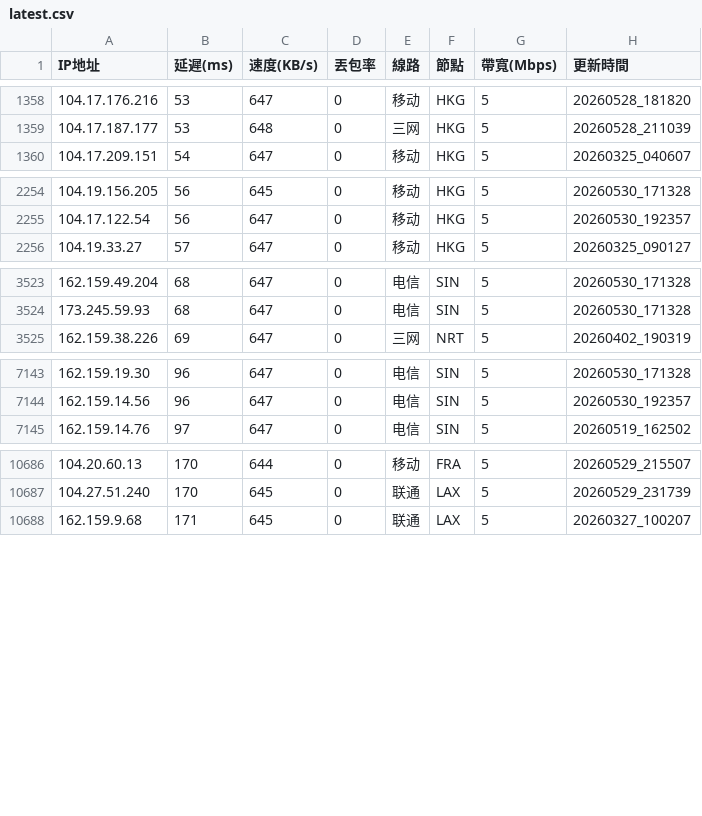
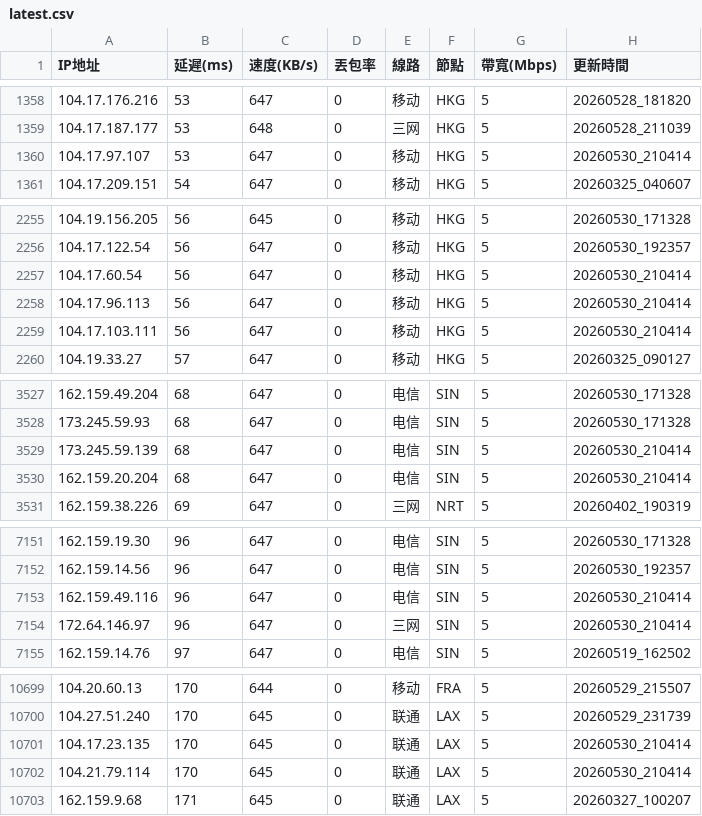
Before and after one commit to ssroom/ydltdx, a CSV file: data/latest.csv, drawn as a sheet; only a part is shown, gaps mark what is left out; the diff covers the shown part only; the diff names each change by its address in the sheet, - before the commit and + after, or states it on an @@ line.

```diff
--- a/data/latest.csv
+++ b/data/latest.csv
+row 1360: 104.17.97.107 | 53 | 647 | 0 | 移动 | HKG | 5 | 20260530_210414
+row 2257: 104.17.60.54 | 56 | 647 | 0 | 移动 | HKG | 5 | 20260530_210414
+row 2258: 104.17.96.113 | 56 | 647 | 0 | 移动 | HKG | 5 | 20260530_210414
+row 2259: 104.17.103.111 | 56 | 647 | 0 | 移动 | HKG | 5 | 20260530_210414
+row 3529: 173.245.59.139 | 68 | 647 | 0 | 电信 | SIN | 5 | 20260530_210414
+row 3530: 162.159.20.204 | 68 | 647 | 0 | 电信 | SIN | 5 | 20260530_210414
+row 7153: 162.159.49.116 | 96 | 647 | 0 | 电信 | SIN | 5 | 20260530_210414
+row 7154: 172.64.146.97 | 96 | 647 | 0 | 三网 | SIN | 5 | 20260530_210414
+row 10701: 104.17.23.135 | 170 | 645 | 0 | 联通 | LAX | 5 | 20260530_210414
+row 10702: 104.21.79.114 | 170 | 645 | 0 | 联通 | LAX | 5 | 20260530_210414
```
Also changed, not shown: 8 added rows and 1 removed row elsewhere in this file, data/current.csv, 5 other files.
